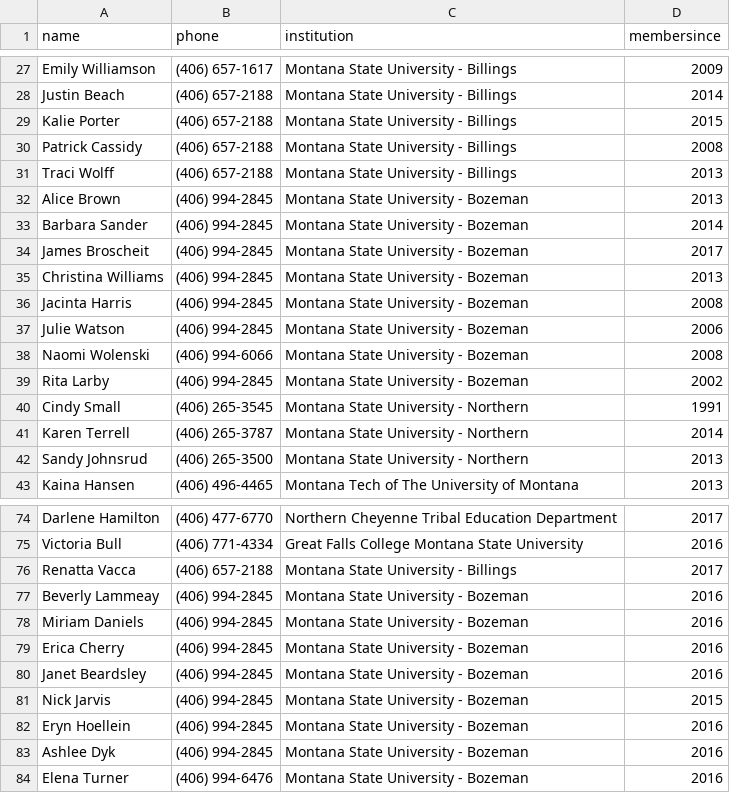
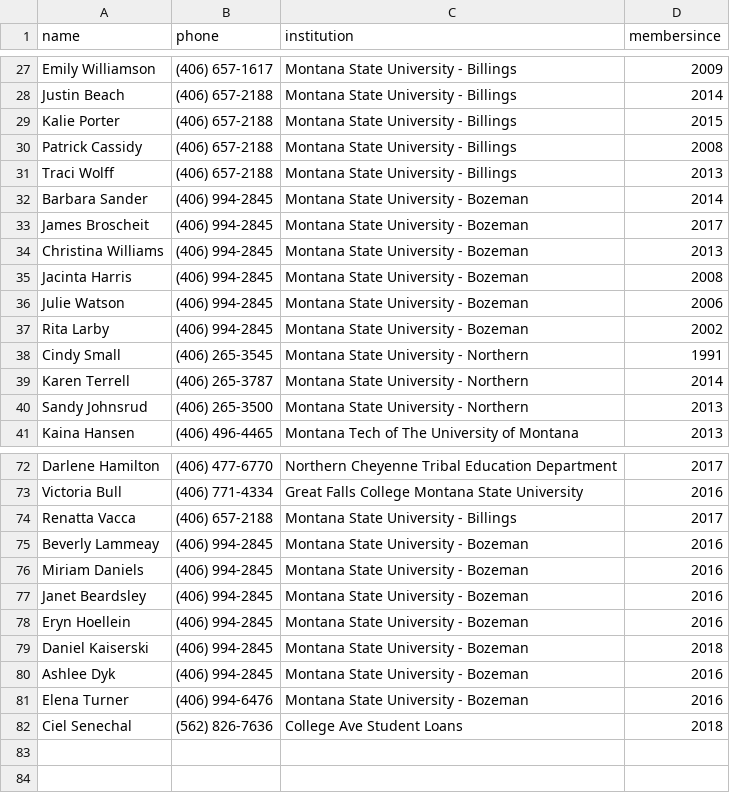
Before and after one commit to mhellwinkel/www.masfaaonline.org, a CSV file: _data/members.csv, drawn as a sheet; only a part is shown, gaps mark what is left out.

Commit message:
members/institutions from Tina

```diff
--- a/_data/members.csv
+++ b/_data/members.csv
@@ -31,3 +31,2 @@ Patrick Cassidy,(406) 657-2188,Montana State University - Billings,2008
 Traci Wolff,(406) 657-2188,Montana State University - Billings,2013
-Alice Brown,(406) 994-2845,Montana State University - Bozeman,2013
 Barbara Sander,(406) 994-2845,Montana State University - Bozeman,2014
@@ -37,3 +36,2 @@ Jacinta Harris,(406) 994-2845,Montana State University - Bozeman,2008
 Julie Watson,(406) 994-2845,Montana State University - Bozeman,2006
-Naomi Wolenski,(406) 994-6066,Montana State University - Bozeman,2008
 Rita Larby,(406) 994-2845,Montana State University - Bozeman,2002
@@ -78,7 +76,7 @@ Beverly Lammeay,(406) 994-2845,Montana State University - Bozeman,2016
 Miriam Daniels,(406) 994-2845,Montana State University - Bozeman,2016
-Erica Cherry,(406) 994-2845,Montana State University - Bozeman,2016
 Janet Beardsley,(406) 994-2845,Montana State University - Bozeman,2016
-Nick Jarvis,(406) 994-2845,Montana State University - Bozeman,2015
 Eryn Hoellein,(406) 994-2845,Montana State University - Bozeman,2016
+Daniel Kaiserski,(406) 994-2845,Montana State University - Bozeman,2018
 Ashlee Dyk,(406) 994-2845,Montana State University - Bozeman,2016
 Elena Turner,(406) 994-6476,Montana State University - Bozeman,2016
+Ciel Senechal,(562) 826-7636,College Ave Student Loans,2018
```
Also changed, not shown: _data/institutions.csv.
